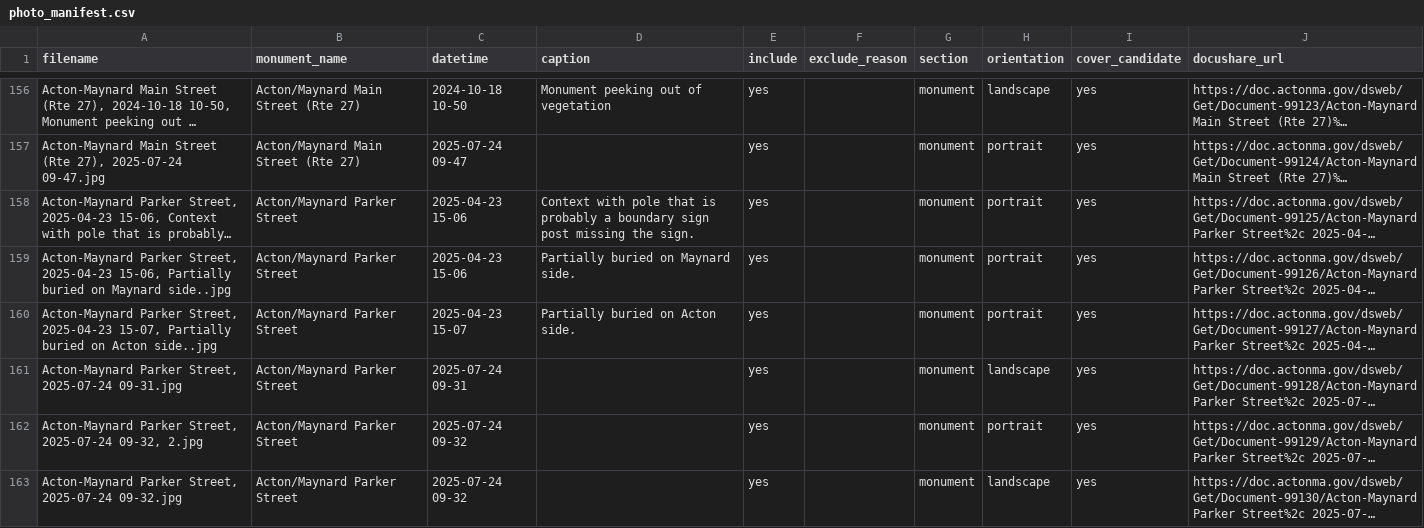
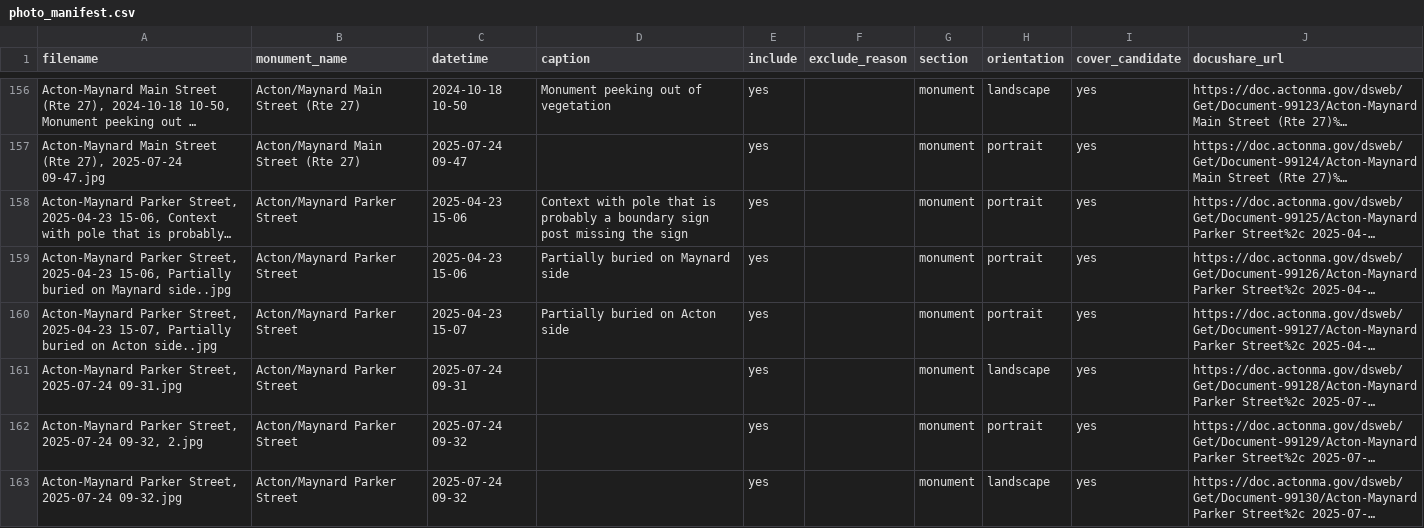
Before and after one commit to jim-snyder-grant/acton-bounds, a CSV file: code/photo_manifest.csv, drawn as a sheet; only a part is shown, gaps mark what is left out; long unchanged cells end in …; the diff covers the shown part only; the diff names each change by its address in the sheet, - before the commit and + after, or states it on an @@ line.

```diff
--- a/code/photo_manifest.csv
+++ b/code/photo_manifest.csv
-D158 (caption): …missing the sign.
+D158 (caption): …missing the sign
-D159 (caption): Partially buried on Maynard side.
+D159 (caption): Partially buried on Maynard side
-D160 (caption): Partially buried on Acton side.
+D160 (caption): Partially buried on Acton side
```
Also changed, not shown: 12 edited cells elsewhere in this file, 1 other file.
